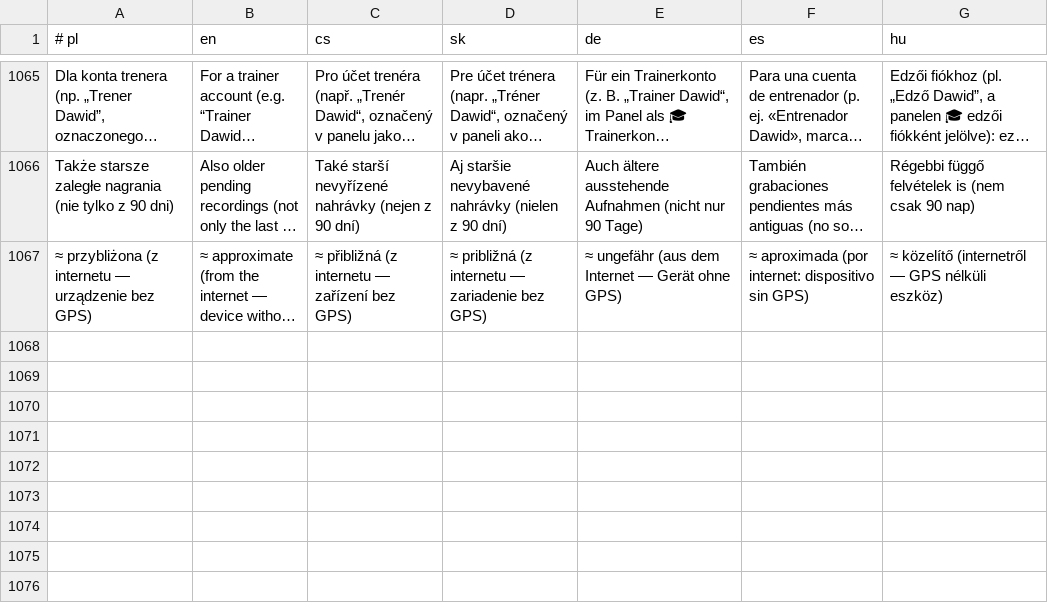
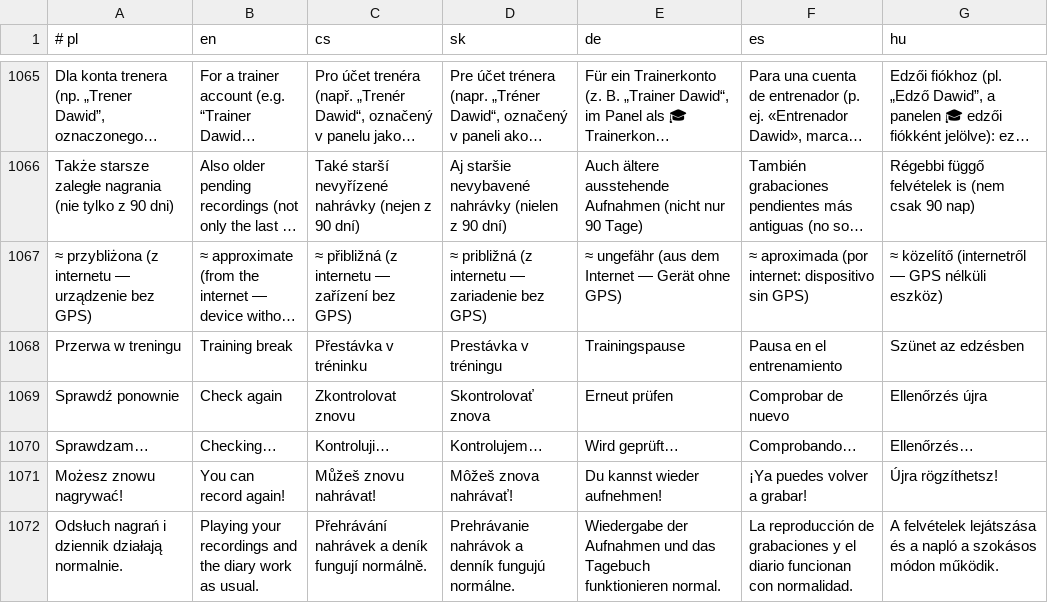
Before and after one commit to mowaiemocje-create/nativeapp, a TSV file: app/src/main/assets/i18n.tsv, drawn as a sheet; only a part is shown, gaps mark what is left out; long unchanged cells end in …; the diff names each change by its address in the sheet, - before the commit and + after, or states it on an @@ line.

```diff
--- a/app/src/main/assets/i18n.tsv
+++ b/app/src/main/assets/i18n.tsv
+row 1068: Przerwa w treningu | Training break | Přestávka v tréninku | Prestávka v tréningu | Trainingspause | Pausa en el entrenamiento | Szünet az edzésben
+row 1069: Sprawdź ponownie | Check again | Zkontrolovat znovu | Skontrolovať znova | Erneut prüfen | Comprobar de nuevo | Ellenőrzés újra
+row 1070: Sprawdzam… | Checking… | Kontroluji… | Kontrolujem… | Wird geprüft… | Comprobando… | Ellenőrzés…
+row 1071: Możesz znowu nagrywać! | You can record again! | Můžeš znovu nahrávat! | Môžeš znova nahrávať! | Du kannst wieder aufnehmen! | ¡Ya puedes volver a grabar! | Újra rögzíthetsz!
+row 1072: Odsłuch nagrań i dziennik działają normalnie. | Playing your recordings and the diary work as usual. | Přehrávání nahrávek a deník fungují normálně. | Prehrávanie nahrávok a denník fungujú normálne. | Wiedergabe der Aufnahmen und das Tagebuch funktionieren normal. | La reproducción de grabaciones y el diario funcionan con normalidad. | A felvételek lejátszása és a napló a szokásos módon működik.
```
Also changed, not shown: 2 other files.
